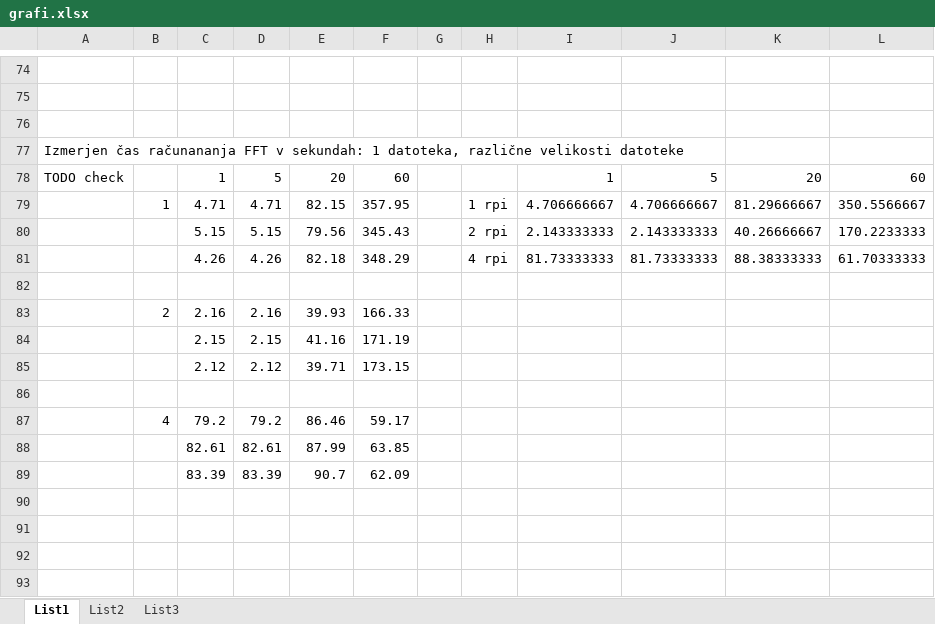
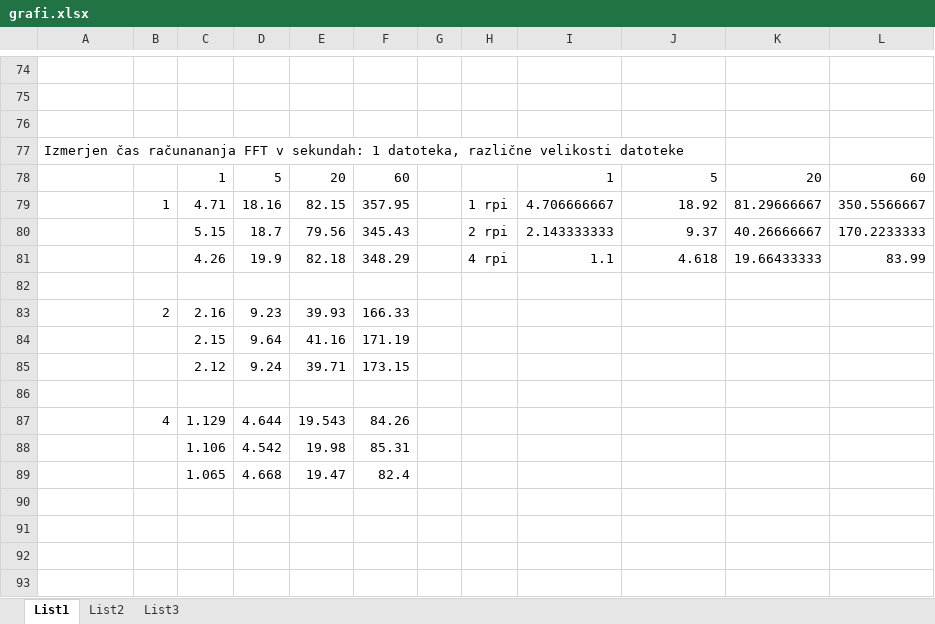
Before and after one commit to Halofit/ClusterFFT, an Excel workbook: tex/grafi.xlsx, sheet List1, drawn as a sheet; only a part is shown, gaps mark what is left out; values as stored, in another font and other column widths than the file's, no borders; charts and pictures not drawn; removed rows and columns are numbered as before the commit, all else as after; the diff names each change by its address in the sheet, - before the commit and + after, or states it on an @@ line.

```diff
--- a/tex/grafi.xlsx (sheet List1)
+++ b/tex/grafi.xlsx (sheet List1)
-A78: TODO check
+A78: (empty)
-D79: 4.71
+D79: 18.16
-J79: 4.706666667
+J79: 18.92
-D80: 5.15
+D80: 18.7
-J80: 2.143333333
+J80: 9.37
-row 81:  |  | 4.26 | 4.26 | 82.18 | 348.29 |  | 4 rpi | 81.73333333 | 81.73333333 | 88.38333333 | 61.70333333
+row 81:  |  | 4.26 | 19.9 | 82.18 | 348.29 |  | 4 rpi | 1.1 | 4.618 | 19.66433333 | 83.99
-D83: 2.16
+D83: 9.23
-D84: 2.15
+D84: 9.64
-D85: 2.12
+D85: 9.24
-row 87:  | 4 | 79.2 | 79.2 | 86.46 | 59.17
-row 88:  |  | 82.61 | 82.61 | 87.99 | 63.85
-row 89:  |  | 83.39 | 83.39 | 90.7 | 62.09
+row 87:  | 4 | 1.129 | 4.644 | 19.543 | 84.26
+row 88:  |  | 1.106 | 4.542 | 19.98 | 85.31
+row 89:  |  | 1.065 | 4.668 | 19.47 | 82.4
```
Also changed, not shown: charts or pictures, 1 other file.
